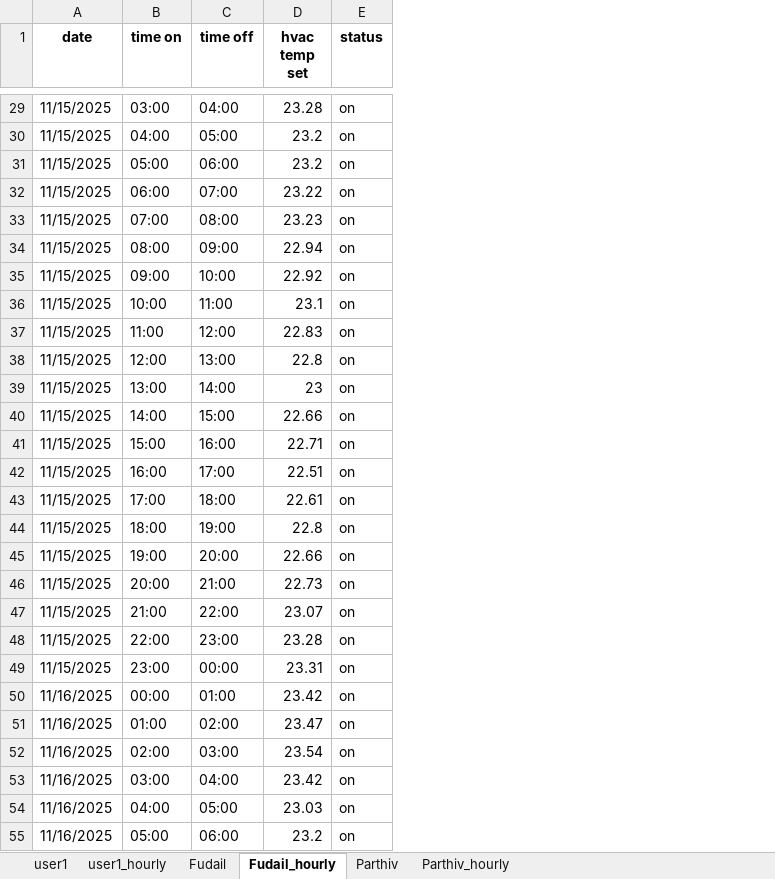
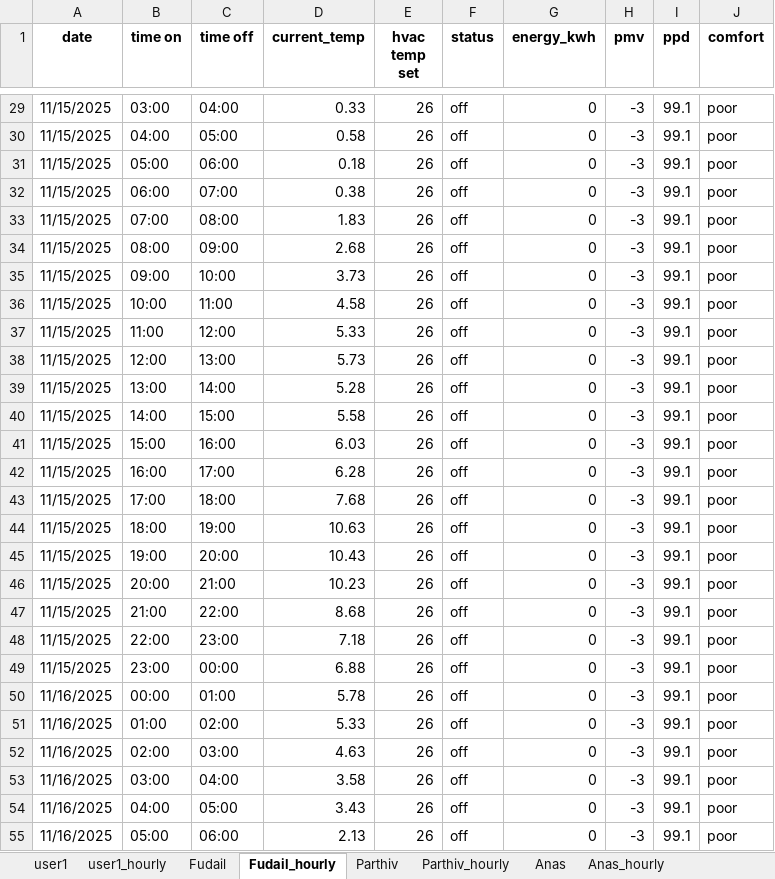
Before and after one commit to Parthiv18/Capstone-Project, an Excel workbook: model/hvac_schedules.xlsx, sheet Fudail_hourly, drawn as a sheet; only a part is shown, gaps mark what is left out; values as stored, in another font and other column widths than the file's, no borders; addresses are those after the commit; the diff covers the shown part only; the diff names each change by its address in the sheet, - before the commit and + after, or states it on an @@ line.

Commit message:
created thermostat folder to store hvac simulation data

```diff
--- a/model/hvac_schedules.xlsx (sheet Fudail_hourly)
+++ b/model/hvac_schedules.xlsx (sheet Fudail_hourly)
+sheet tab: Anas
+sheet tab: Anas_hourly
+column D (current_temp), rows 29-55: 0.33 | 0.58 | 0.18 | 0.38 | 1.83 | 2.68 | 3.73 | 4.58 | 5.33 | 5.73 | 5.28 | 5.58 | 6.03 | 6.28 | 7.68 | 10.63 | 10.43 | 10.23 | 8.68 | 7.18 | 6.88 | 5.78 | 5.33 | 4.63 | 3.58 | 3.43 | 2.13
+column G (energy_kwh), rows 29-55: all 0
+column H (pmv), rows 29-55: all -3
+column I (ppd), rows 29-55: all 99.1
+column J (comfort), rows 29-55: all poor
-E29 (hvac temp set): 23.28
+E29 (hvac temp set): 26
-F29:F55 (status): on
+F29:F55 (status): off
-E30:E31 (hvac temp set): 23.2
+E30:E31 (hvac temp set): 26
-E32 (hvac temp set): 23.22
+E32 (hvac temp set): 26
-E33 (hvac temp set): 23.23
+E33 (hvac temp set): 26
-E34 (hvac temp set): 22.94
+E34 (hvac temp set): 26
-E35 (hvac temp set): 22.92
+E35 (hvac temp set): 26
-E36 (hvac temp set): 23.1
+E36 (hvac temp set): 26
-E37 (hvac temp set): 22.83
+E37 (hvac temp set): 26
-E38 (hvac temp set): 22.8
+E38 (hvac temp set): 26
-E39 (hvac temp set): 23
+E39 (hvac temp set): 26
-E40 (hvac temp set): 22.66
+E40 (hvac temp set): 26
-E41 (hvac temp set): 22.71
+E41 (hvac temp set): 26
-E42 (hvac temp set): 22.51
+E42 (hvac temp set): 26
-E43 (hvac temp set): 22.61
+E43 (hvac temp set): 26
-E44 (hvac temp set): 22.8
+E44 (hvac temp set): 26
-E45 (hvac temp set): 22.66
+E45 (hvac temp set): 26
-E46 (hvac temp set): 22.73
+E46 (hvac temp set): 26
-E47 (hvac temp set): 23.07
+E47 (hvac temp set): 26
-E48 (hvac temp set): 23.28
+E48 (hvac temp set): 26
-E49 (hvac temp set): 23.31
+E49 (hvac temp set): 26
-E50 (hvac temp set): 23.42
+E50 (hvac temp set): 26
-E51 (hvac temp set): 23.47
+E51 (hvac temp set): 26
-E52 (hvac temp set): 23.54
+E52 (hvac temp set): 26
-E53 (hvac temp set): 23.42
+E53 (hvac temp set): 26
-E54 (hvac temp set): 23.03
+E54 (hvac temp set): 26
-E55 (hvac temp set): 23.2
+E55 (hvac temp set): 26
```
Also changed, not shown: 282 edited cells elsewhere in this sheet, sheet user1_hourly, sheet Parthiv_hourly, sheet Fudail, sheet Parthiv, sheet user1, 4 other files.
